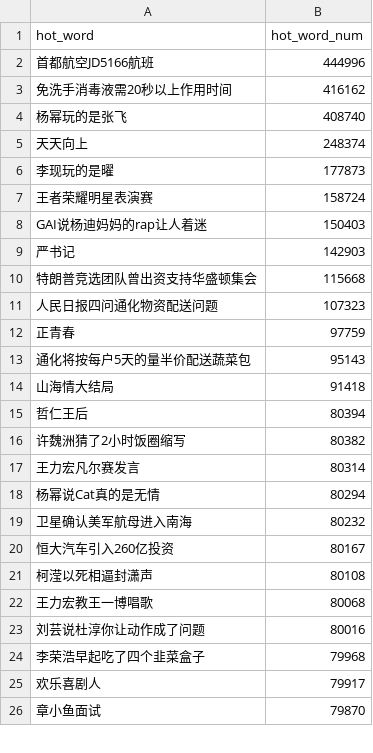
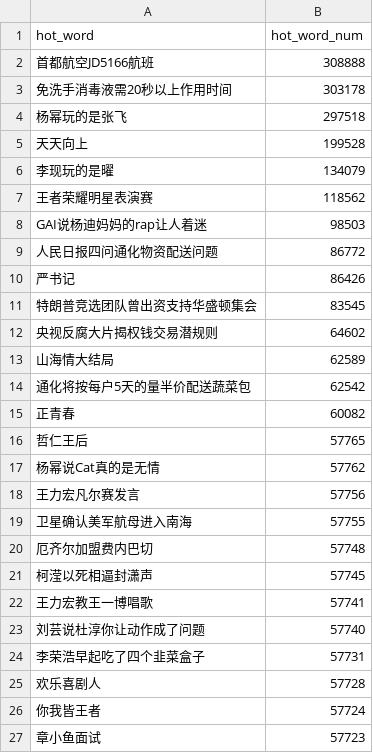
Before and after one commit to wuwe1/weibo-trends-archive, a CSV file: weibo-trends.csv, drawn as a sheet; only a part is shown; the diff covers the shown part only.

```diff
--- a/weibo-trends.csv
+++ b/weibo-trends.csv
@@ -1,26 +1,27 @@
 "hot_word","hot_word_num"
-"首都航空JD5166航班","444996"
-"免洗手消毒液需20秒以上作用时间","416162"
-"杨幂玩的是张飞","408740"
-"天天向上","248374"
-"李现玩的是曜","177873"
-"王者荣耀明星表演赛","158724"
-"GAI说杨迪妈妈的rap让人着迷","150403"
-"严书记","142903"
-"特朗普竞选团队曾出资支持华盛顿集会","115668"
-"人民日报四问通化物资配送问题","107323"
-"正青春","97759"
-"通化将按每户5天的量半价配送蔬菜包","95143"
-"山海情大结局","91418"
-"哲仁王后","80394"
-"许魏洲猜了2小时饭圈缩写","80382"
-"王力宏凡尔赛发言","80314"
-"杨幂说Cat真的是无情","80294"
-"卫星确认美军航母进入南海","80232"
-"恒大汽车引入260亿投资","80167"
-"柯滢以死相逼封潇声","80108"
-"王力宏教王一博唱歌","80068"
-"刘芸说杜淳你让动作成了问题","80016"
-"李荣浩早起吃了四个韭菜盒子","79968"
-"欢乐喜剧人","79917"
-"章小鱼面试","79870"
+"首都航空JD5166航班","308888"
+"免洗手消毒液需20秒以上作用时间","303178"
+"杨幂玩的是张飞","297518"
+"天天向上","199528"
+"李现玩的是曜","134079"
+"王者荣耀明星表演赛","118562"
+"GAI说杨迪妈妈的rap让人着迷","98503"
+"人民日报四问通化物资配送问题","86772"
+"严书记","86426"
+"特朗普竞选团队曾出资支持华盛顿集会","83545"
+"央视反腐大片揭权钱交易潜规则","64602"
+"山海情大结局","62589"
+"通化将按每户5天的量半价配送蔬菜包","62542"
+"正青春","60082"
+"哲仁王后","57765"
+"杨幂说Cat真的是无情","57762"
+"王力宏凡尔赛发言","57756"
+"卫星确认美军航母进入南海","57755"
+"厄齐尔加盟费内巴切","57748"
+"柯滢以死相逼封潇声","57745"
+"王力宏教王一博唱歌","57741"
+"刘芸说杜淳你让动作成了问题","57740"
+"李荣浩早起吃了四个韭菜盒子","57731"
+"欢乐喜剧人","57728"
+"你我皆王者","57724"
+"章小鱼面试","57723"
```
Also changed, not shown: 13 added rows, 14 removed rows and 11 edited cells elsewhere in this file, 1 other file.
